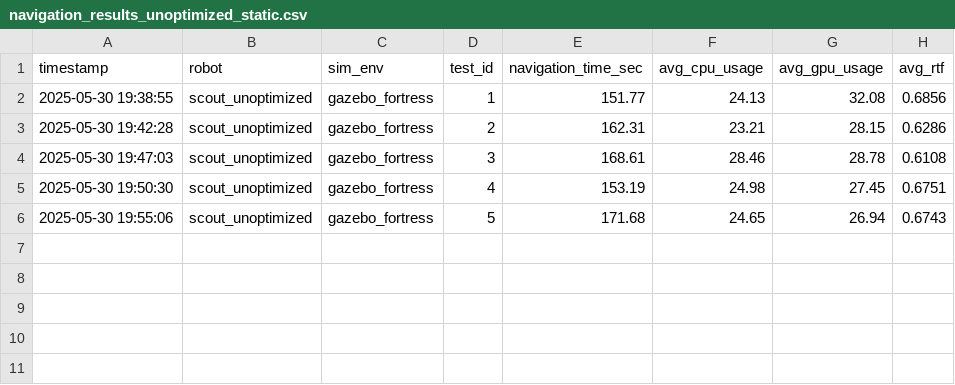
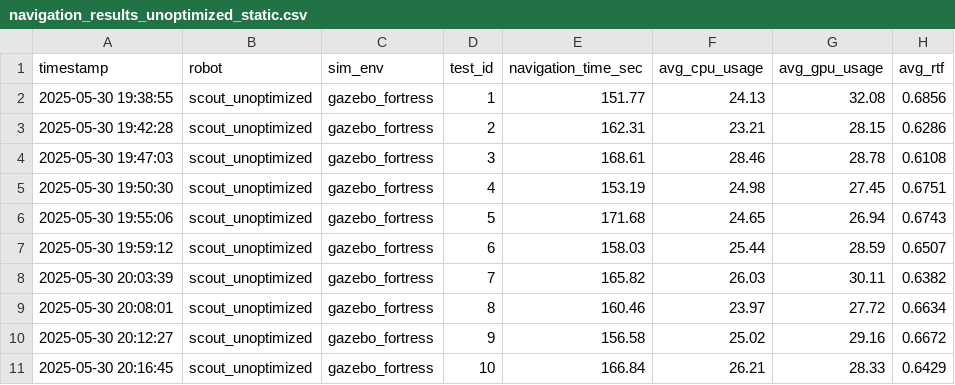
Before and after one commit to rafa-oak/novamob, a CSV file: scout_nav2_gz/scripts/navigation_results_unoptimized_static.csv, drawn as a sheet; the diff names each change by its address in the sheet, - before the commit and + after, or states it on an @@ line.

```diff
--- a/scout_nav2_gz/scripts/navigation_results_unoptimized_static.csv
+++ b/scout_nav2_gz/scripts/navigation_results_unoptimized_static.csv
+row 7: 2025-05-30 19:59:12 | scout_unoptimized | gazebo_fortress | 6 | 158.03 | 25.44 | 28.59 | 0.6507
+row 8: 2025-05-30 20:03:39 | scout_unoptimized | gazebo_fortress | 7 | 165.82 | 26.03 | 30.11 | 0.6382
+row 9: 2025-05-30 20:08:01 | scout_unoptimized | gazebo_fortress | 8 | 160.46 | 23.97 | 27.72 | 0.6634
+row 10: 2025-05-30 20:12:27 | scout_unoptimized | gazebo_fortress | 9 | 156.58 | 25.02 | 29.16 | 0.6672
+row 11: 2025-05-30 20:16:45 | scout_unoptimized | gazebo_fortress | 10 | 166.84 | 26.21 | 28.33 | 0.6429
```
Also changed, not shown: novamob_nav2_gz/scripts/navigation_results.csv, novamob_nav2_gz/scripts/navigation_results_dynamic.csv, 5 other files.
